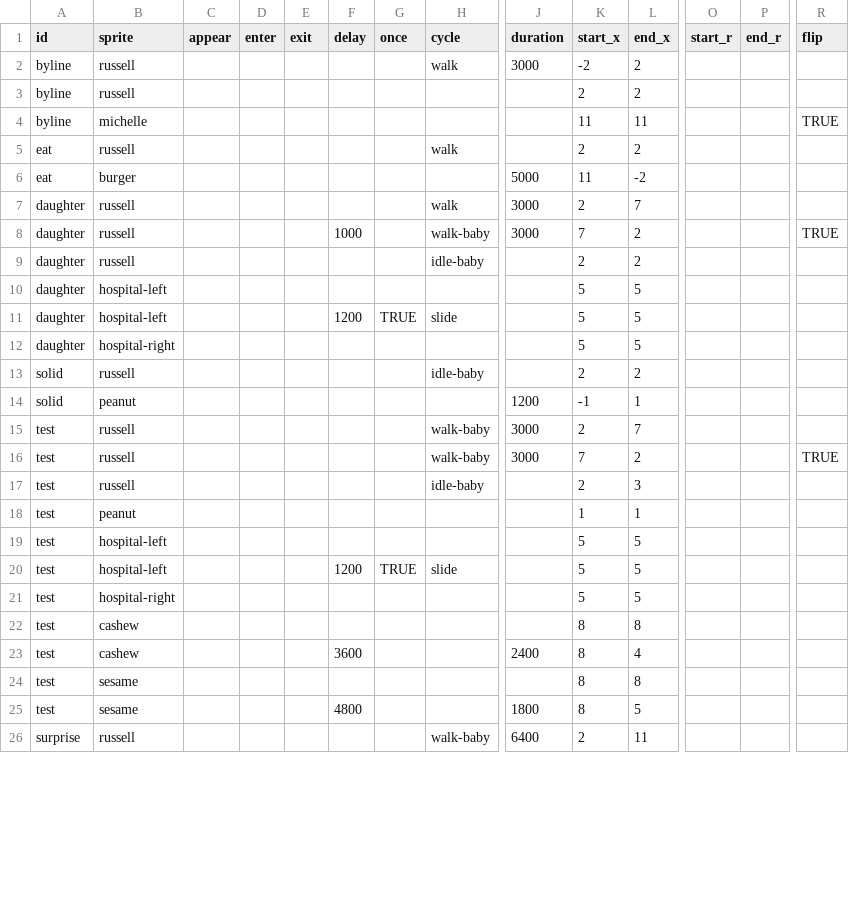
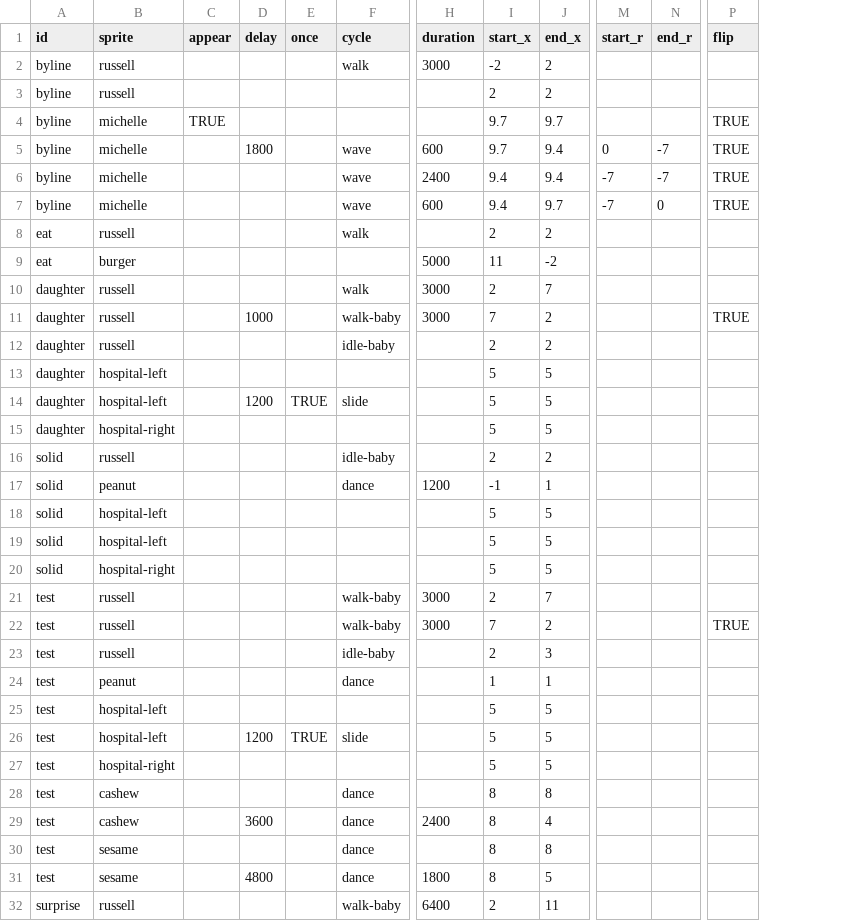
Before and after one commit to the-pudding/sesame, a CSV file: src/data/cues.csv, drawn as a sheet; only a part is shown, gaps mark what is left out; removed rows and columns are numbered as before the commit, all else as after; rows hold the shown columns only; the diff covers the shown part only; the diff names each change by its address in the sheet, - before the commit and + after, or states it on an @@ line.

Commit message:
wave cue

```diff
--- a/src/data/cues.csv
+++ b/src/data/cues.csv
-column D (enter), empty
-column E (exit), empty
-C4 (appear): (empty)
+C4 (appear): TRUE
-I4 (start_x): 11
+I4 (start_x): 9.7
-J4 (end_x): 11
+J4 (end_x): 9.7
+row 5: byline | michelle |  | 1800 |  | wave | 600 | 9.7 | 9.4 | 0 | -7 | TRUE
+row 6: byline | michelle |  |  |  | wave | 2400 | 9.4 | 9.4 | -7 | -7 | TRUE
+row 7: byline | michelle |  |  |  | wave | 600 | 9.4 | 9.7 | -7 | 0 | TRUE
-F17 (cycle): (empty)
+F17 (cycle): dance
+row 18: solid | hospital-left |  |  |  |  |  | 5 | 5
+row 19: solid | hospital-left |  |  |  |  |  | 5 | 5
+row 20: solid | hospital-right |  |  |  |  |  | 5 | 5
-F24 (cycle): (empty)
+F24 (cycle): dance
-F28:F31 (cycle): (empty)
+F28:F31 (cycle): dance
```
Also changed, not shown: 1 removed row and 4 edited cells elsewhere in this file, 13 other files.
